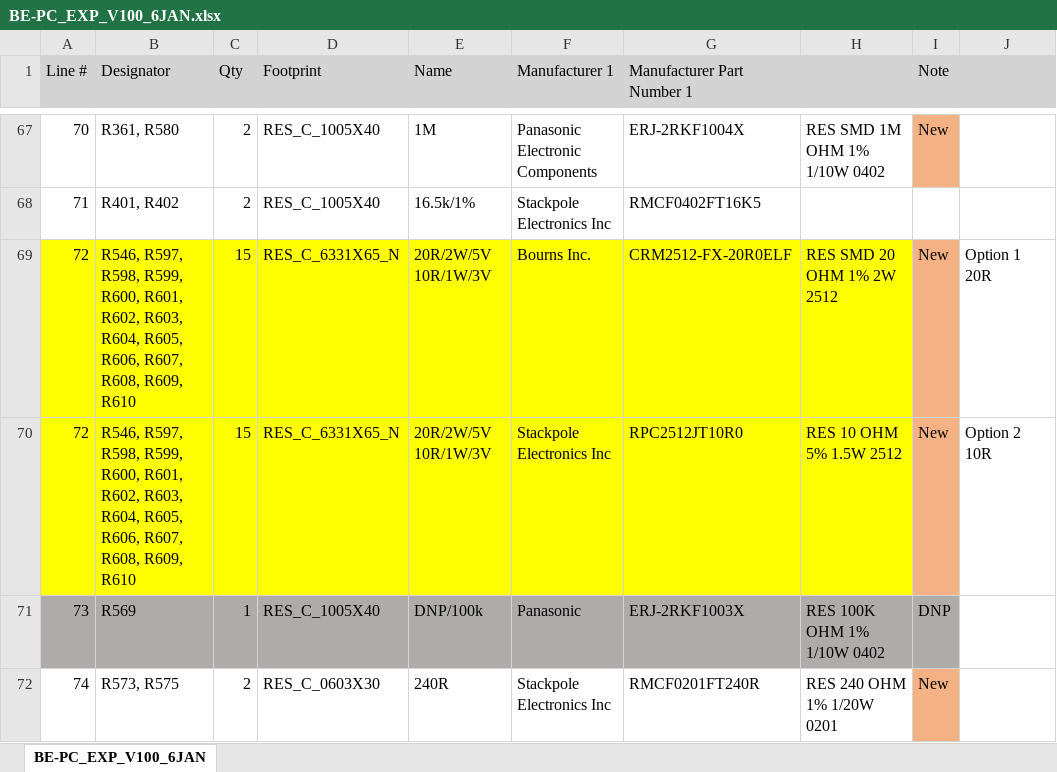
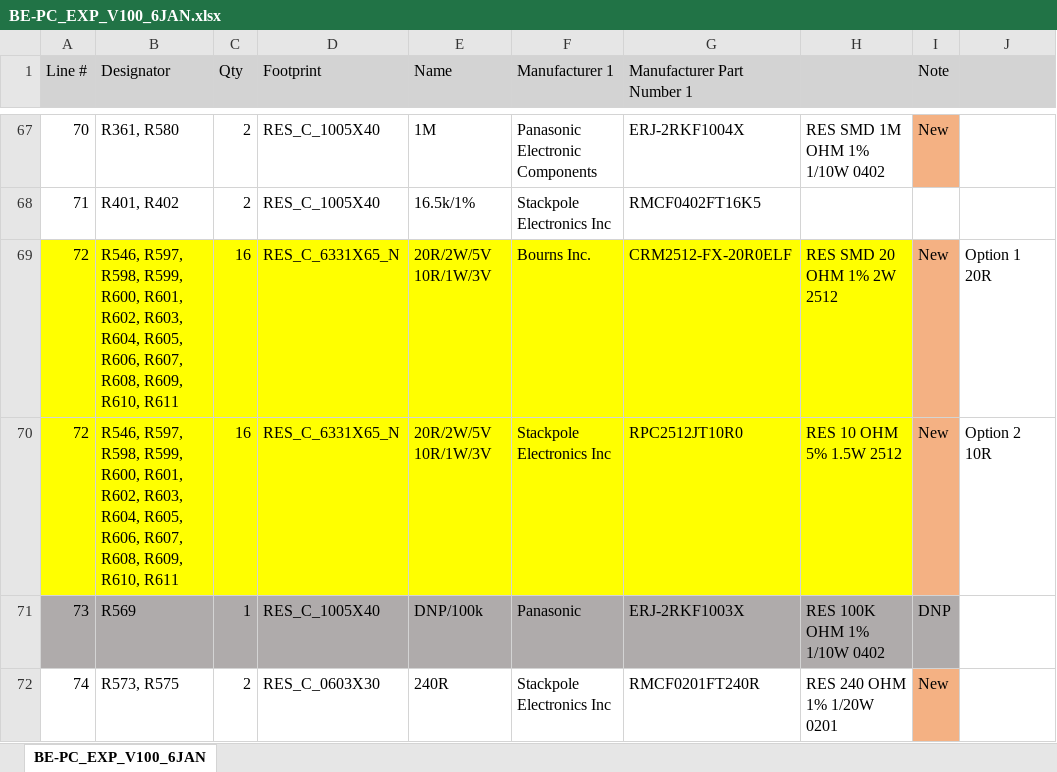
Before and after one commit to baobuibk/baobuibk-NANORACK_4U_EXP_HW_1.0.0, an Excel workbook: 03_BOM/BE-PC_EXP_V100_6JAN.xlsx, sheet BE-PC_EXP_V100_6JAN, drawn as a sheet; only a part is shown, gaps mark what is left out; values as stored, in another font and other column widths than the file's, no borders; the diff names each change by its address in the sheet, - before the commit and + after, or states it on an @@ line.

```diff
--- a/03_BOM/BE-PC_EXP_V100_6JAN.xlsx (sheet BE-PC_EXP_V100_6JAN)
+++ b/03_BOM/BE-PC_EXP_V100_6JAN.xlsx (sheet BE-PC_EXP_V100_6JAN)
-B69:B70 (Designator): …R608, R609, R610
+B69:B70 (Designator): …R608, R609, R610, R611
-C69:C70 (Qty): 15
+C69:C70 (Qty): 16
```
Also changed, not shown: 3 other files.
